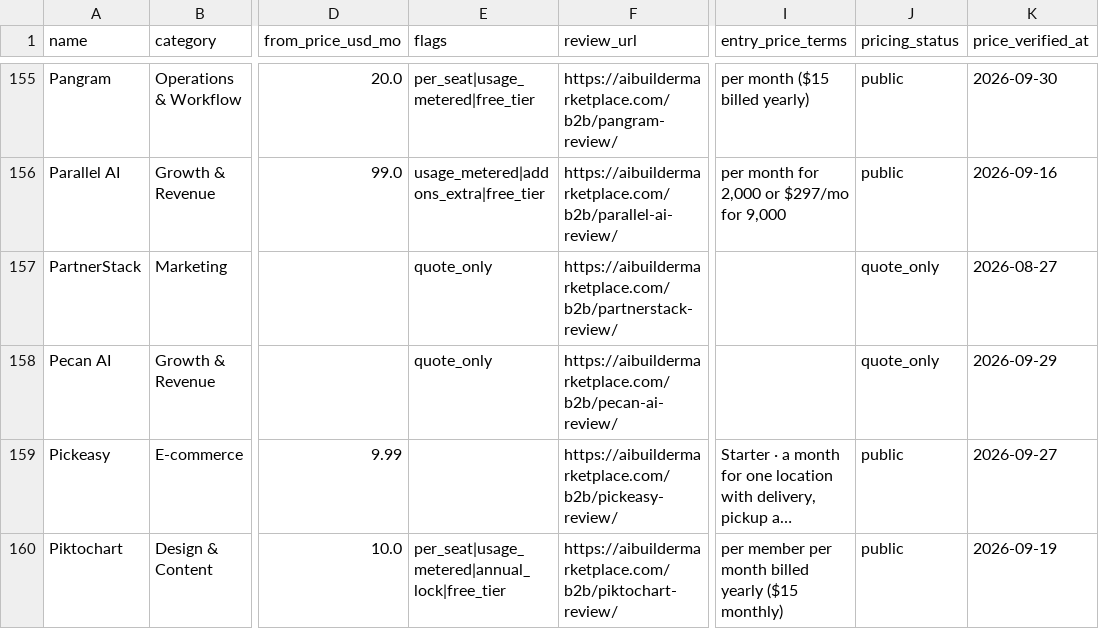
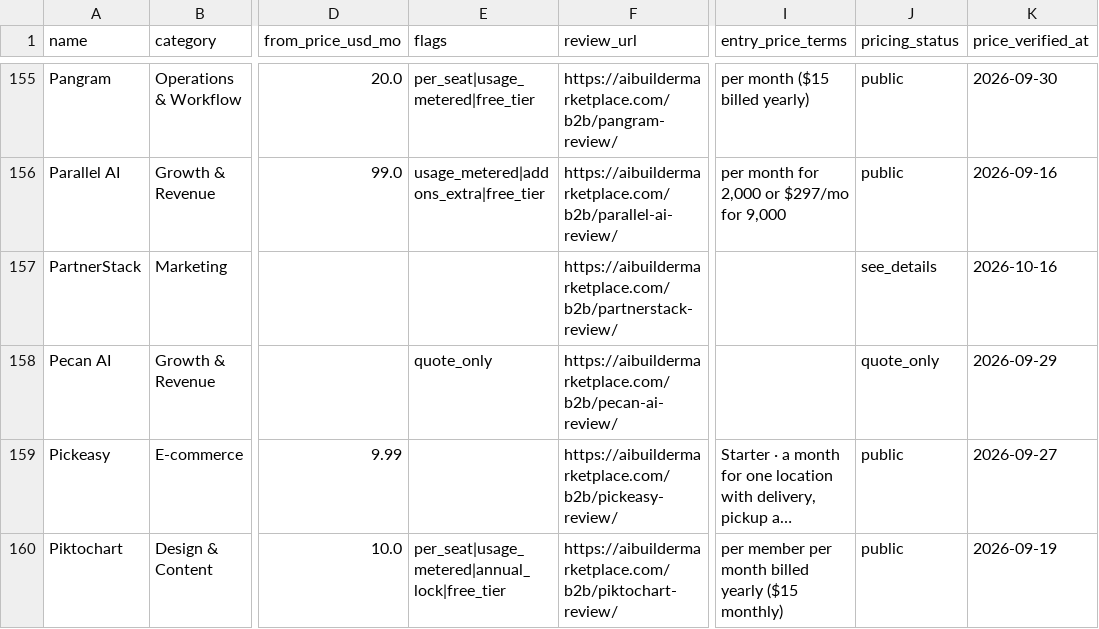
Before and after one commit to NewBegin-gif/marketingandsalessoftware, a CSV file: data/mss-tools.csv, drawn as a sheet; only a part is shown, gaps mark what is left out; long unchanged cells end in …; the diff names each change by its address in the sheet, - before the commit and + after, or states it on an @@ line.

```diff
--- a/data/mss-tools.csv
+++ b/data/mss-tools.csv
-E157 (flags): quote_only
+E157 (flags): (empty)
-J157 (pricing_status): quote_only
+J157 (pricing_status): see_details
-K157 (price_verified_at): 2026-08-27
+K157 (price_verified_at): 2026-10-16
```
Also changed, not shown: data/mss-flags.csv, 10 other files.
